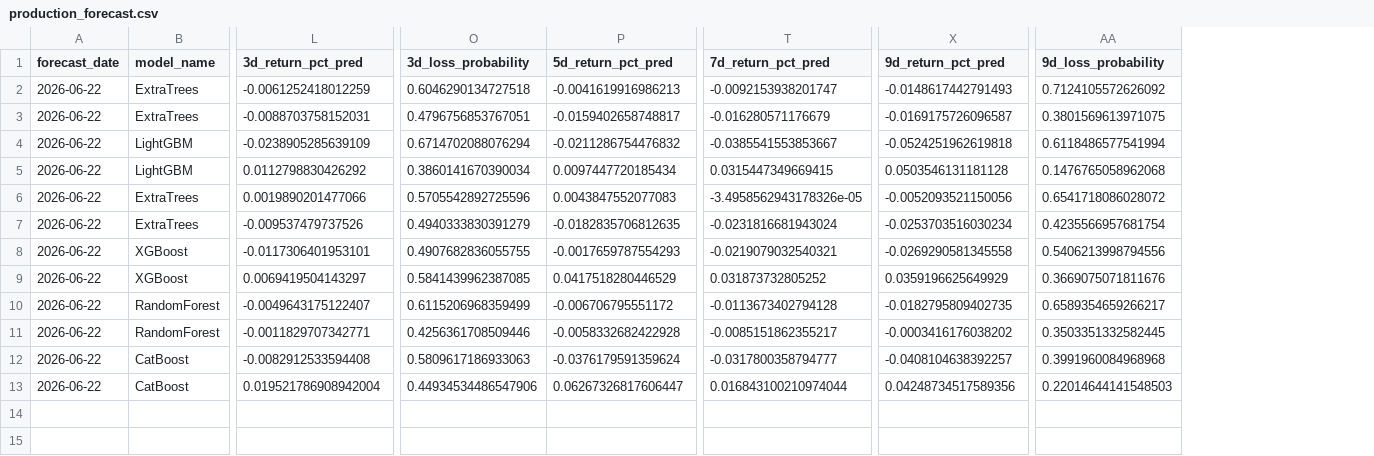
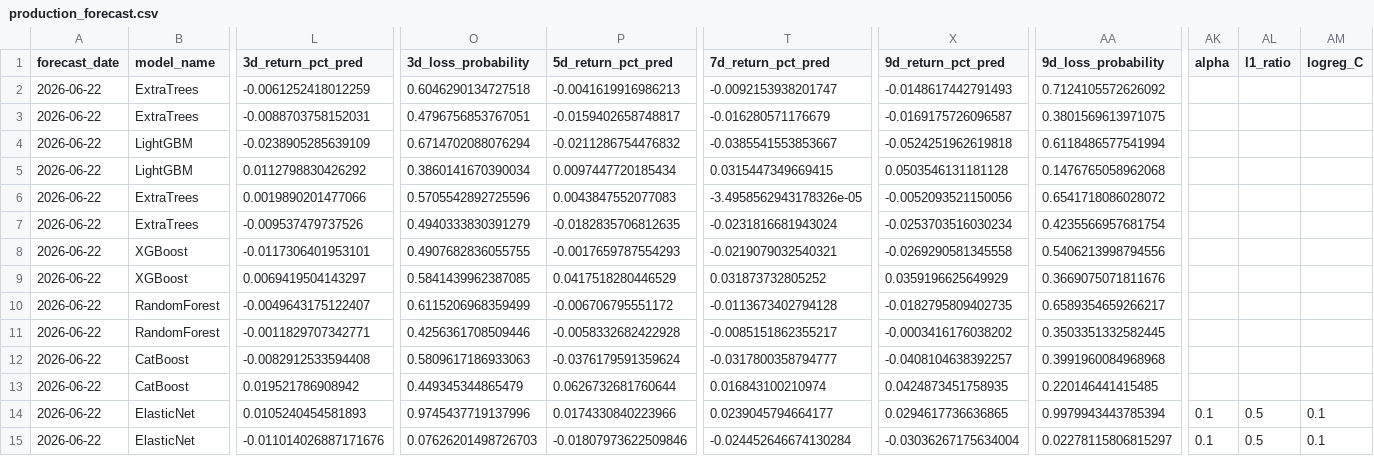
Before and after one commit to jushubr-dotcom/tqqq-sqqq-forecast, a CSV file: outputs/production_forecast.csv, drawn as a sheet; only a part is shown, gaps mark what is left out; rows hold the shown columns only; the diff names each change by its address in the sheet, - before the commit and + after, or states it on an @@ line.

```diff
--- a/outputs/production_forecast.csv
+++ b/outputs/production_forecast.csv
+column AK (alpha), empty
+column AL (l1_ratio), empty
+column AM (logreg_C), empty
-L13 (3d_return_pct_pred): 0.019521786908942004
+L13 (3d_return_pct_pred): 0.019521786908942
-O13 (3d_loss_probability): 0.44934534486547906
+O13 (3d_loss_probability): 0.449345344865479
-P13 (5d_return_pct_pred): 0.06267326817606447
+P13 (5d_return_pct_pred): 0.0626732681760644
-T13 (7d_return_pct_pred): 0.016843100210974044
+T13 (7d_return_pct_pred): 0.016843100210974
-X13 (9d_return_pct_pred): 0.04248734517589356
+X13 (9d_return_pct_pred): 0.0424873451758935
-AA13 (9d_loss_probability): 0.22014644141548503
+AA13 (9d_loss_probability): 0.220146441415485
+row 14: 2026-06-22 | ElasticNet | 0.0105240454581893 | 0.9745437719137996 | 0.0174330840223966 | 0.0239045794664177 | 0.0294617736636865 | 0.9979943443785394 | 0.1 | 0.5 | 0.1
+row 15: 2026-06-22 | ElasticNet | -0.011014026887171676 | 0.07626201498726703 | -0.01807973622509846 | -0.024452646674130284 | -0.03036267175634004 | 0.02278115806815297 | 0.1 | 0.5 | 0.1
```
